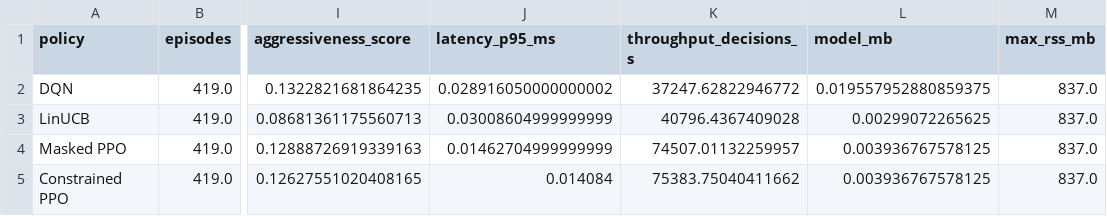
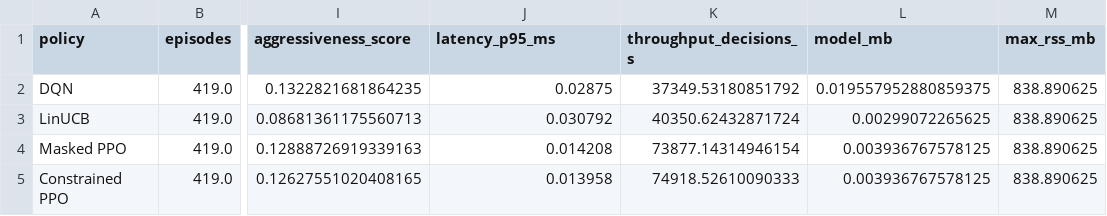
Before and after one commit to gegestalt/kodeRvR, a CSV file: results/notebook_ips_lab/real_nsl_evidence/policy_operational_comparison.csv, drawn as a sheet; only a part is shown, gaps mark what is left out; the diff names each change by its address in the sheet, - before the commit and + after, or states it on an @@ line.

```diff
--- a/results/notebook_ips_lab/real_nsl_evidence/policy_operational_comparison.csv
+++ b/results/notebook_ips_lab/real_nsl_evidence/policy_operational_comparison.csv
-J2 (latency_p95_ms): 0.028916050000000002
+J2 (latency_p95_ms): 0.02875
-K2 (throughput_decisions_s): 37247.62822946772
+K2 (throughput_decisions_s): 37349.53180851792
-M2:M5 (max_rss_mb): 837.0
+M2:M5 (max_rss_mb): 838.890625
-J3 (latency_p95_ms): 0.03008604999999999
+J3 (latency_p95_ms): 0.030792
-K3 (throughput_decisions_s): 40796.4367409028
+K3 (throughput_decisions_s): 40350.62432871724
-J4 (latency_p95_ms): 0.01462704999999999
+J4 (latency_p95_ms): 0.014208
-K4 (throughput_decisions_s): 74507.01132259957
+K4 (throughput_decisions_s): 73877.14314946154
-J5 (latency_p95_ms): 0.014084
+J5 (latency_p95_ms): 0.013958
-K5 (throughput_decisions_s): 75383.75040411662
+K5 (throughput_decisions_s): 74918.52610090333
```
Also changed, not shown: results/notebook_ips_lab/real_nsl_evidence/resource_consumption.csv, results/notebook_ips_lab/real_nsl_evidence/unseen_family_results.csv, 21 other files.
